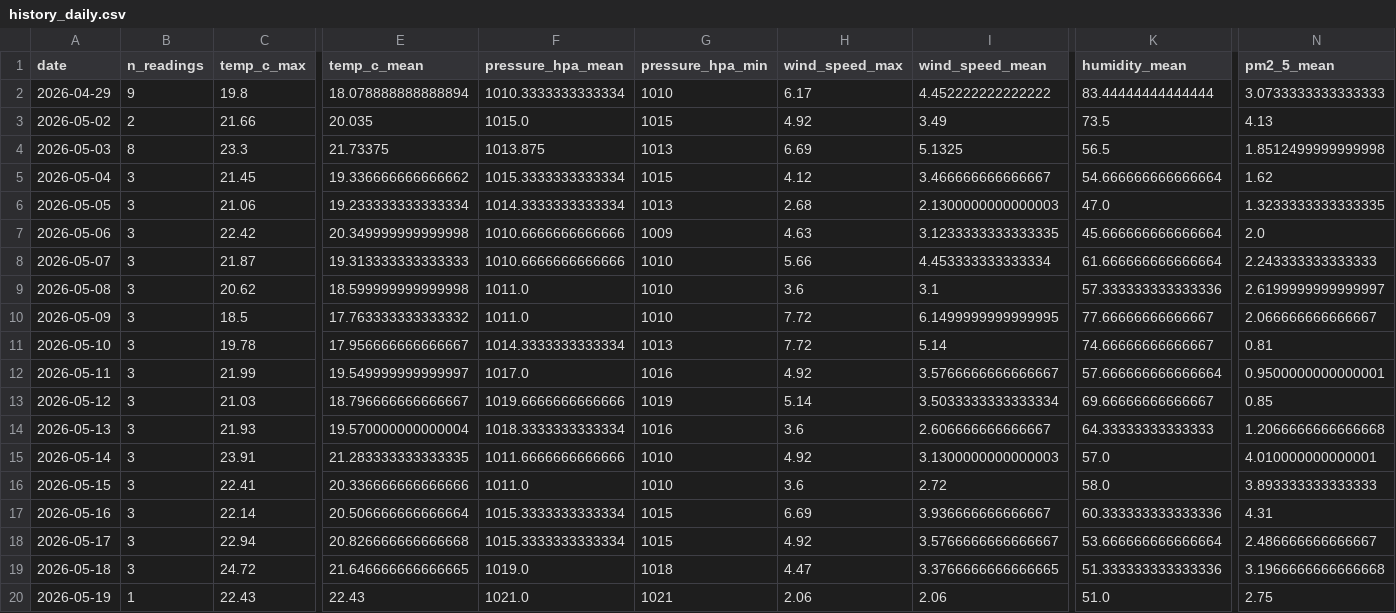
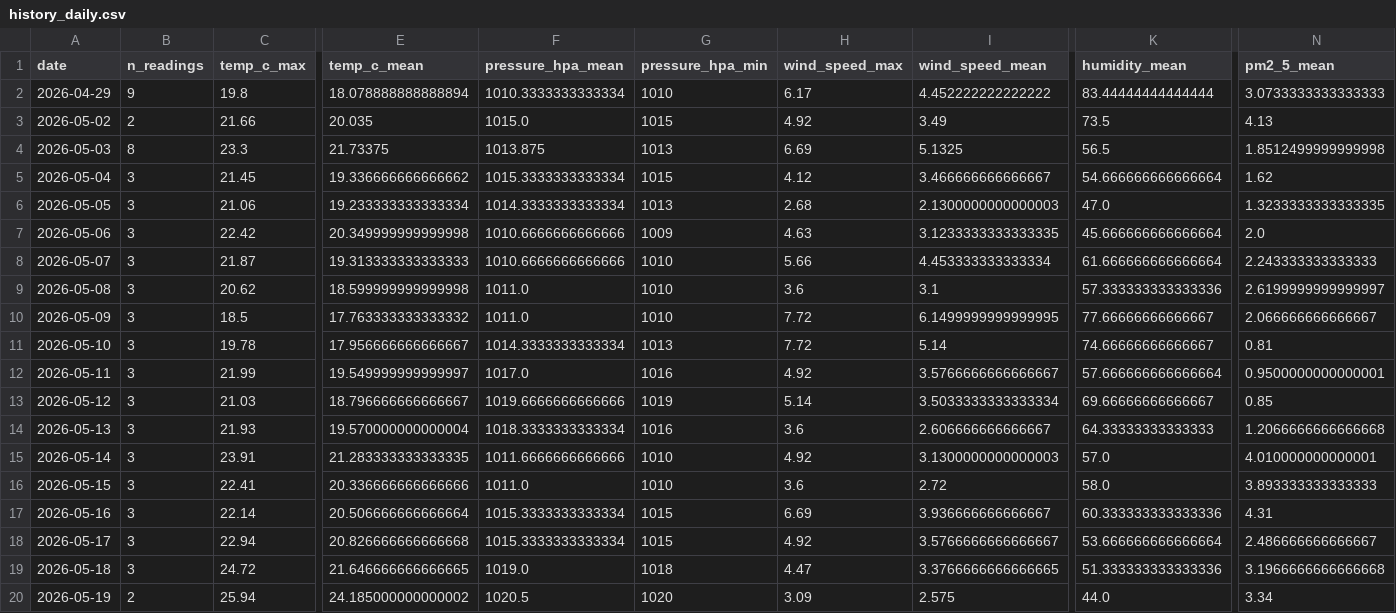
Before and after one commit to norapfr/atmospherica, a CSV file: data/history_daily.csv, drawn as a sheet; only a part is shown, gaps mark what is left out; the diff names each change by its address in the sheet, - before the commit and + after, or states it on an @@ line.

```diff
--- a/data/history_daily.csv
+++ b/data/history_daily.csv
-B20 (n_readings): 1
+B20 (n_readings): 2
-C20 (temp_c_max): 22.43
+C20 (temp_c_max): 25.94
-E20 (temp_c_mean): 22.43
+E20 (temp_c_mean): 24.185000000000002
-F20 (pressure_hpa_mean): 1021.0
+F20 (pressure_hpa_mean): 1020.5
-G20 (pressure_hpa_min): 1021
+G20 (pressure_hpa_min): 1020
-H20 (wind_speed_max): 2.06
+H20 (wind_speed_max): 3.09
-I20 (wind_speed_mean): 2.06
+I20 (wind_speed_mean): 2.575
-K20 (humidity_mean): 51.0
+K20 (humidity_mean): 44.0
-N20 (pm2_5_mean): 2.75
+N20 (pm2_5_mean): 3.34
```
Also changed, not shown: data/history_raw.csv, 4 other files.
